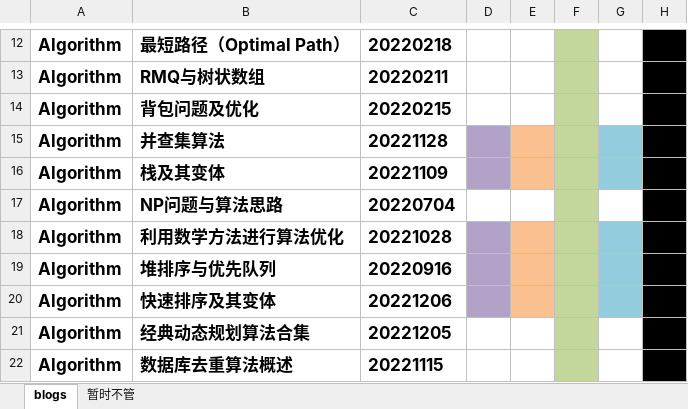
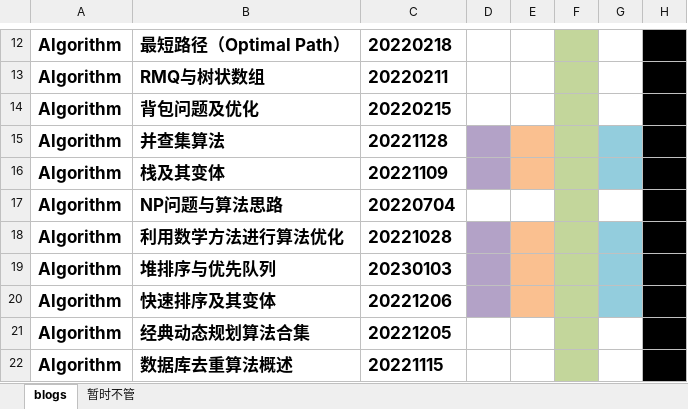
Before and after one commit to ZergWang/Blogs, an Excel workbook: 进度表.xlsx, sheet blogs, drawn as a sheet; only a part is shown, gaps mark what is left out; values as stored, in another font and other column widths than the file's, no borders; the diff names each change by its address in the sheet, - before the commit and + after, or states it on an @@ line.

```diff
--- a/进度表.xlsx (sheet blogs)
+++ b/进度表.xlsx (sheet blogs)
-C19: 20220916
+C19: 20230103
```
Also changed, not shown: 1 other file.
